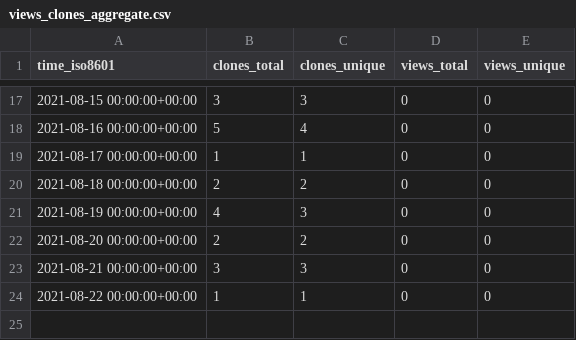
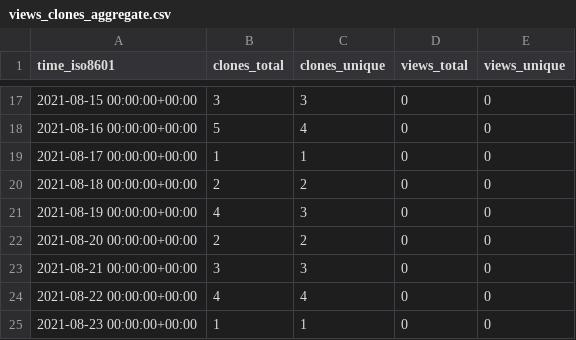
Before and after one commit to jscirone/test_repository, a CSV file: jscirone/test_repository/ghrs-data/views_clones_aggregate.csv, drawn as a sheet; only a part is shown, gaps mark what is left out.

```diff
--- a/jscirone/test_repository/ghrs-data/views_clones_aggregate.csv
+++ b/jscirone/test_repository/ghrs-data/views_clones_aggregate.csv
@@ -23,2 +23,3 @@ time_iso8601,clones_total,clones_unique,views_total,views_unique
 2021-08-21 00:00:00+00:00,3,3,0,0
-2021-08-22 00:00:00+00:00,1,1,0,0
+2021-08-22 00:00:00+00:00,4,4,0,0
+2021-08-23 00:00:00+00:00,1,1,0,0
```
Also changed, not shown: 1 other file.
